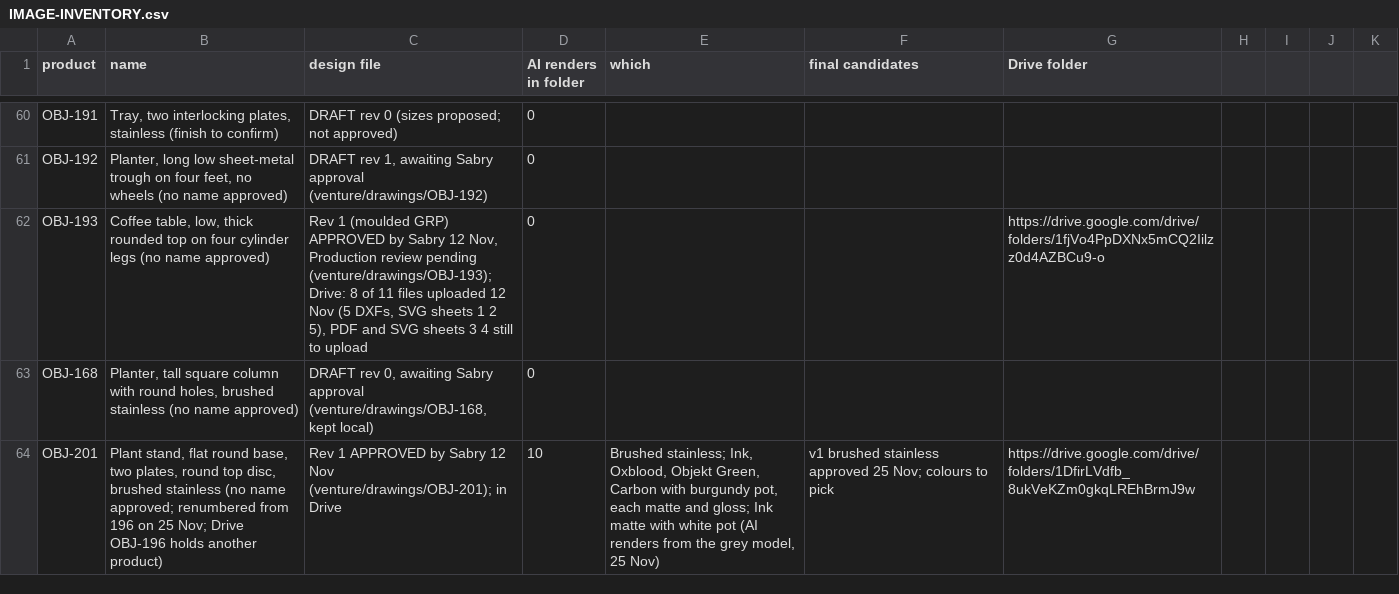
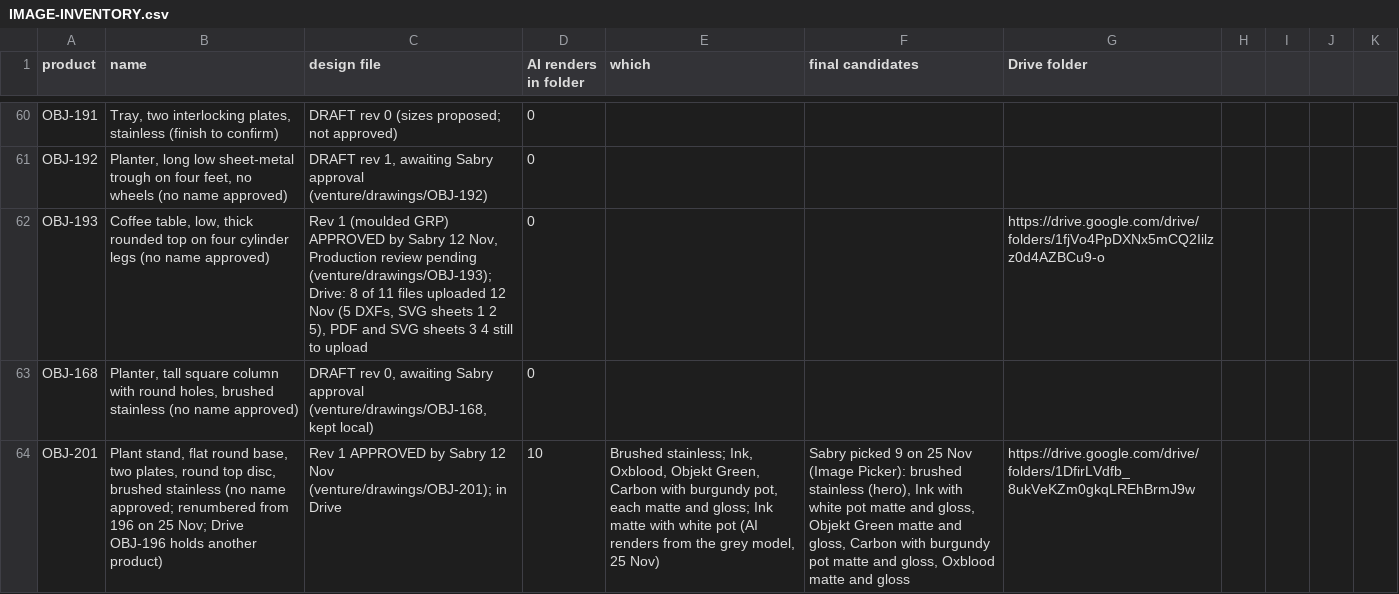
Before and after one commit to amrsabry303/OBJEKT, a CSV file: plan/IMAGE-INVENTORY.csv, drawn as a sheet; only a part is shown, gaps mark what is left out; the diff names each change by its address in the sheet, - before the commit and + after, or states it on an @@ line.

```diff
--- a/plan/IMAGE-INVENTORY.csv
+++ b/plan/IMAGE-INVENTORY.csv
-F64 (final candidates): v1 brushed stainless approved 25 Nov; colours to pick
+F64 (final candidates): Sabry picked 9 on 25 Nov (Image Picker): brushed stainless (hero), Ink with white pot matte and gloss, Objekt Green matte and gloss, Carbon with burgundy pot matte and gloss, Oxblood matte and gloss
```
